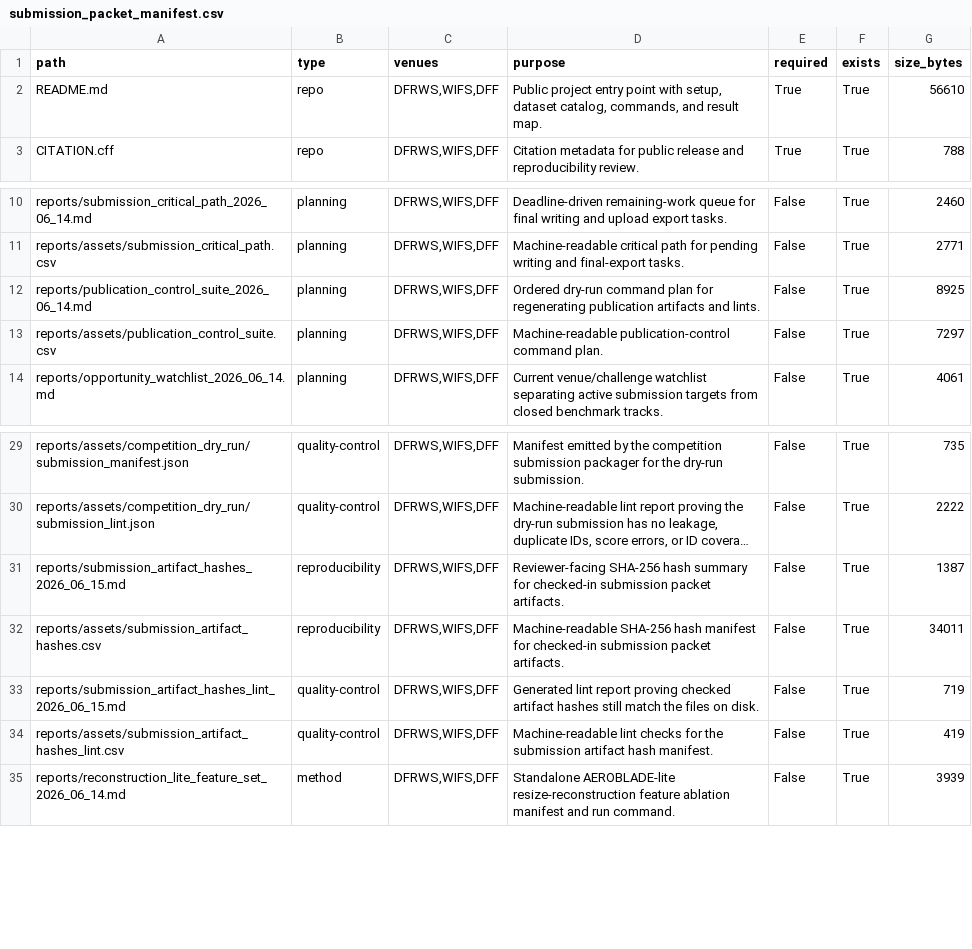
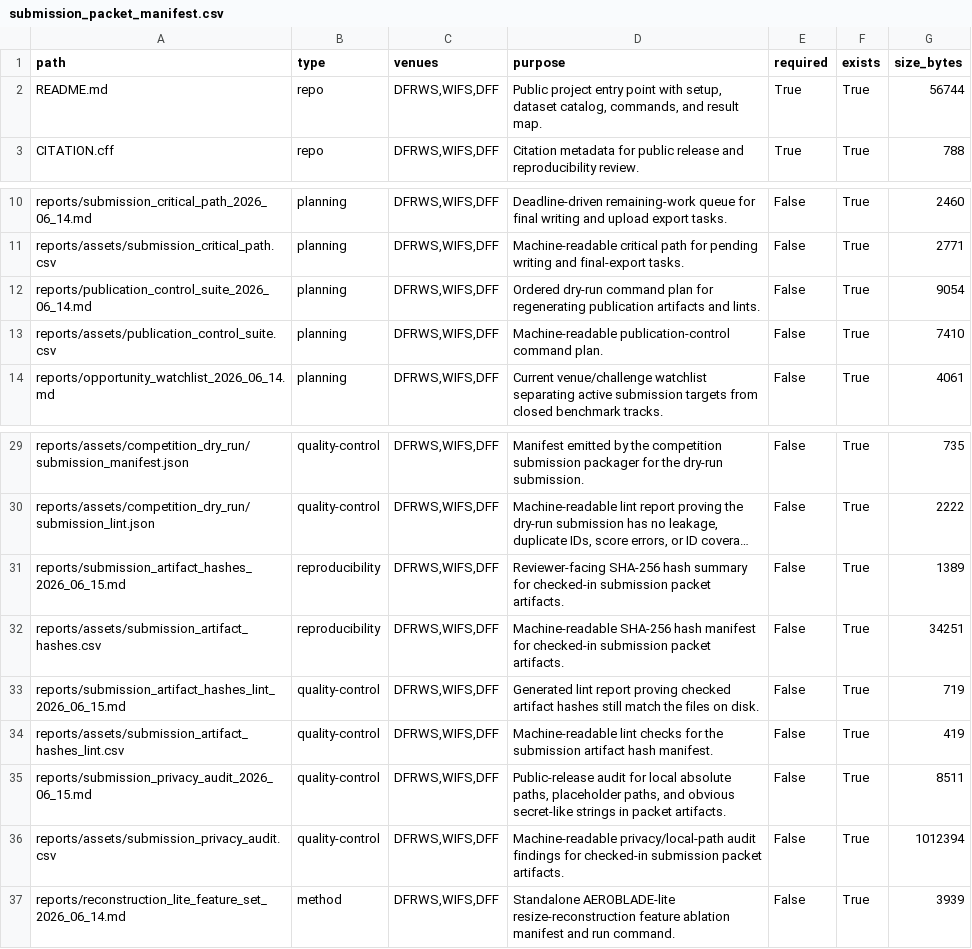
Before and after one commit to DrStrangel0ve/ai-image-forensics-comparison, a CSV file: reports/assets/submission_packet_manifest.csv, drawn as a sheet; only a part is shown, gaps mark what is left out; long unchanged cells end in …; the diff names each change by its address in the sheet, - before the commit and + after, or states it on an @@ line.

Commit message:
Add submission privacy audit

```diff
--- a/reports/assets/submission_packet_manifest.csv
+++ b/reports/assets/submission_packet_manifest.csv
-G2 (size_bytes): 56610
+G2 (size_bytes): 56744
-G12 (size_bytes): 8925
+G12 (size_bytes): 9054
-G13 (size_bytes): 7297
+G13 (size_bytes): 7410
-G31 (size_bytes): 1387
+G31 (size_bytes): 1389
-G32 (size_bytes): 34011
+G32 (size_bytes): 34251
+row 35: reports/submission_privacy_audit_2026_06_15.md | quality-control | DFRWS,WIFS,DFF | Public-release audit for local absolute paths, placeholder paths, and obvious secret-like strings in packet artifacts. | False | True | 8511
+row 36: reports/assets/submission_privacy_audit.csv | quality-control | DFRWS,WIFS,DFF | Machine-readable privacy/local-path audit findings for checked-in submission packet artifacts. | False | True | 1012394
```
Also changed, not shown: reports/assets/publication_control_suite.csv, reports/assets/submission_artifact_hashes.csv, 14 other files.
